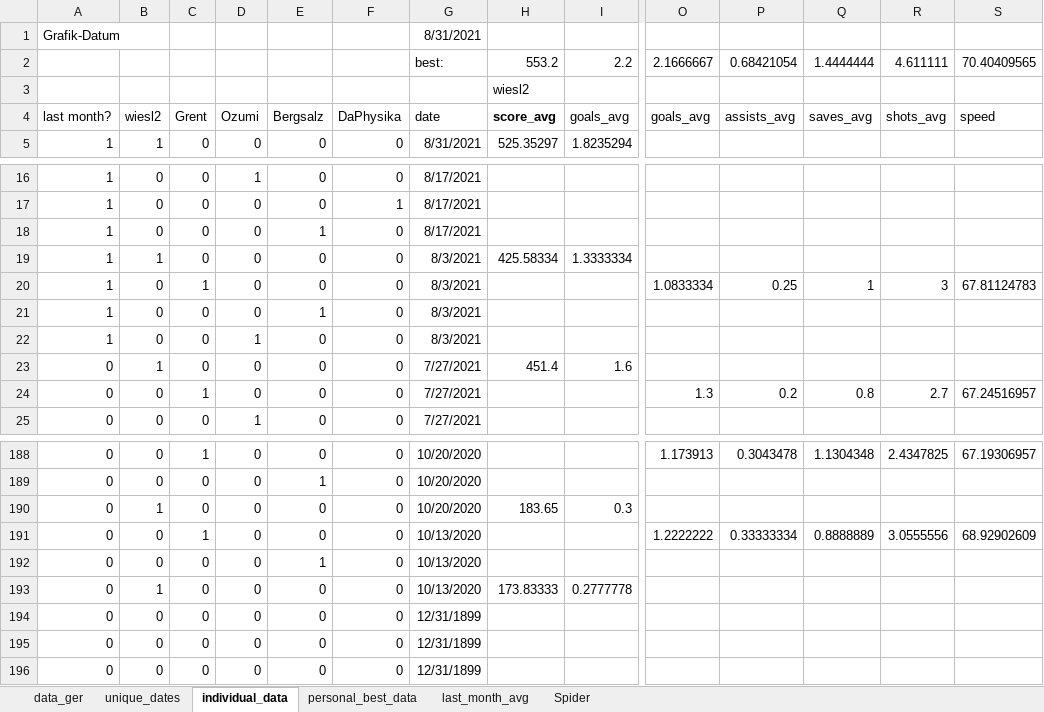
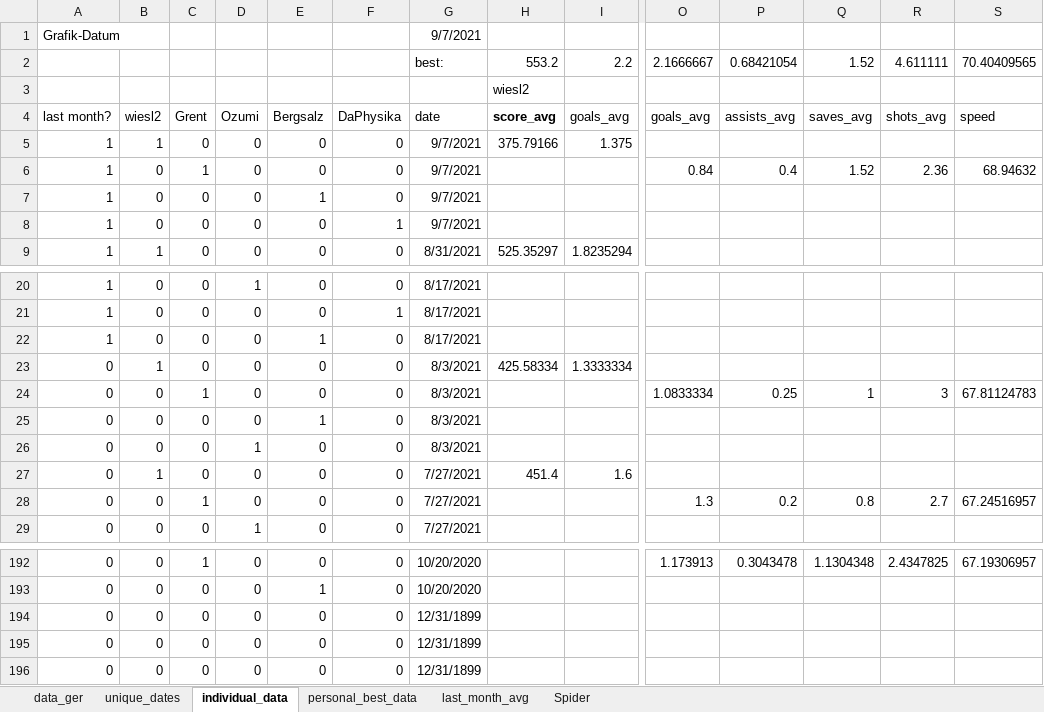
Before and after one commit to mjhalwa/oatzcharts, an Excel workbook: data.xlsx, sheet individual_data, drawn as a sheet; only a part is shown, gaps mark what is left out; values as stored, in another font and other column widths than the file's, no borders; removed rows and columns are numbered as before the commit, all else as after; rows hold the shown columns only; the diff names each change by its address in the sheet, - before the commit and + after, or states it on an @@ line.

Commit message:
updates data; adds spider variant relative to min/max range

```diff
--- a/data.xlsx (sheet individual_data)
+++ b/data.xlsx (sheet individual_data)
-G1: 8/31/2021
+G1: 9/7/2021
-Q2: 1.4444444
+Q2: 1.52
+row 5: 1 | 1 | 0 | 0 | 0 | 0 | 9/7/2021 | 375.79166 | 1.375
+row 6: 1 | 0 | 1 | 0 | 0 | 0 | 9/7/2021 |  |  | 0.84 | 0.4 | 1.52 | 2.36 | 68.94632
+row 7: 1 | 0 | 0 | 0 | 1 | 0 | 9/7/2021
+row 8: 1 | 0 | 0 | 0 | 0 | 1 | 9/7/2021
-A23:A26: 1
+A23:A26: 0
-row 190: 0 | 1 | 0 | 0 | 0 | 0 | 10/20/2020 | 183.65 | 0.3
-row 191: 0 | 0 | 1 | 0 | 0 | 0 | 10/13/2020 |  |  | 1.2222222 | 0.33333334 | 0.8888889 | 3.0555556 | 68.92902609
-row 192: 0 | 0 | 0 | 0 | 1 | 0 | 10/13/2020
-row 193: 0 | 1 | 0 | 0 | 0 | 0 | 10/13/2020 | 173.83333 | 0.2777778
```
Also changed, not shown: sheet Spider, sheet last_month_avg, sheet data_ger, sheet unique_dates, sheet personal_best_data, formulas that keep their value, charts or pictures, 7 other files.
